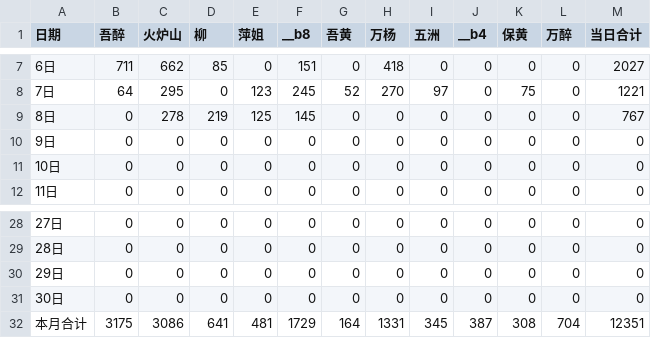
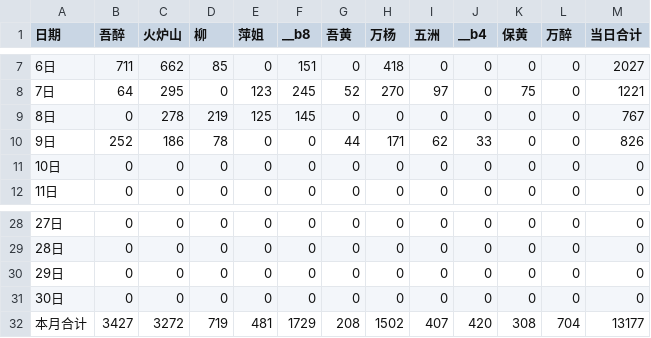
Before and after one commit to nqw1983-coder/-delivery-note-accounting, a CSV file: backups/2026-09.csv, drawn as a sheet; only a part is shown, gaps mark what is left out.

```diff
--- a/backups/2026-09.csv
+++ b/backups/2026-09.csv
@@ -9,3 +9,3 @@
 8日,0,278,219,125,145,0,0,0,0,0,0,767
-9日,0,0,0,0,0,0,0,0,0,0,0,0
+9日,252,186,78,0,0,44,171,62,33,0,0,826
 10日,0,0,0,0,0,0,0,0,0,0,0,0
@@ -31,2 +31,2 @@
 30日,0,0,0,0,0,0,0,0,0,0,0,0
-本月合计,3175,3086,641,481,1729,164,1331,345,387,308,704,12351
+本月合计,3427,3272,719,481,1729,208,1502,407,420,308,704,13177
```
Also changed, not shown: 1 other file.
